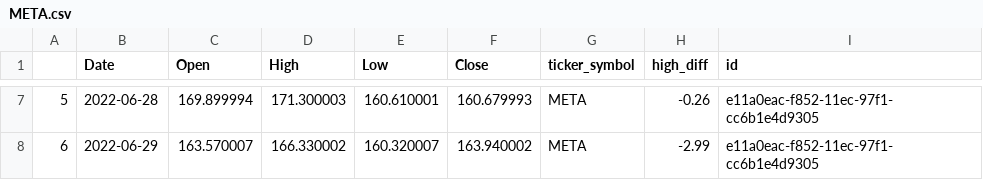
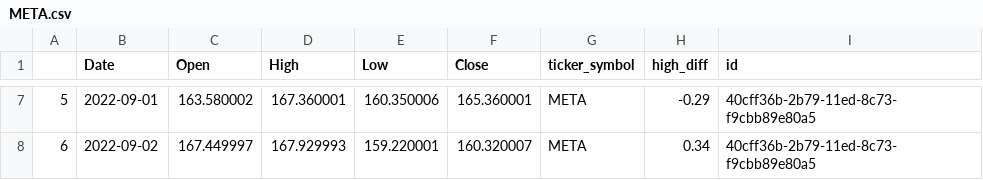
Before and after one commit to anand-tiwari1/StockApricot, a CSV file: src/data/META.csv, drawn as a sheet; only a part is shown, gaps mark what is left out; the diff covers the shown part only.

```diff
--- a/src/data/META.csv
+++ b/src/data/META.csv
@@ -7,2 +7,2 @@
-5,2022-06-28,169.899994,171.300003,160.610001,160.679993,META,-0.26,e11a0eac-f852-11ec-97f1-cc6b1e4d9305
-6,2022-06-29,163.570007,166.330002,160.320007,163.940002,META,-2.99,e11a0eac-f852-11ec-97f1-cc6b1e4d9305
+5,2022-09-01,163.580002,167.360001,160.350006,165.360001,META,-0.29,40cff36b-2b79-11ed-8c73-f9cbb89e80a5
+6,2022-09-02,167.449997,167.929993,159.220001,160.320007,META,0.34,40cff36b-2b79-11ed-8c73-f9cbb89e80a5
```
Also changed, not shown: 34 edited cells elsewhere in this file, src/data/BABA.csv, src/data/GOOG.csv, 17 other files.
